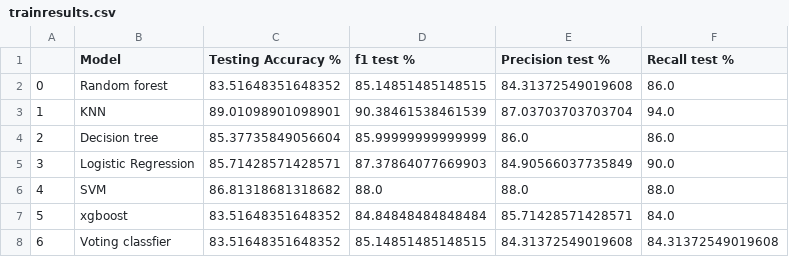
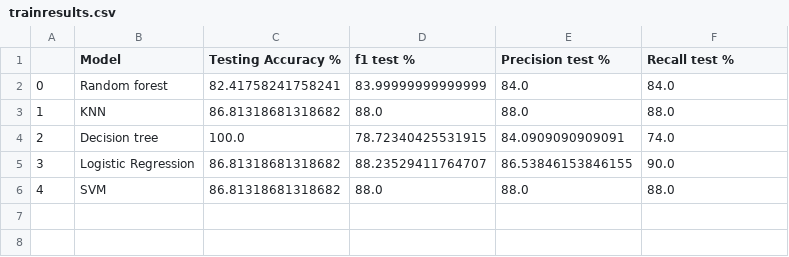
Before and after one commit to northcampus-university-of-kashmir/Heart-Disease-Detection-System, a CSV file: results/trainresults.csv, drawn as a sheet.

```diff
--- a/results/trainresults.csv
+++ b/results/trainresults.csv
@@ -1,8 +1,6 @@
 ,Model,Testing Accuracy %,f1 test %,Precision test %,Recall test %
-0,Random forest,83.51648351648352,85.14851485148515,84.31372549019608,86.0
-1,KNN,89.01098901098901,90.38461538461539,87.03703703703704,94.0
-2,Decision tree,85.37735849056604,85.99999999999999,86.0,86.0
-3,Logistic Regression,85.71428571428571,87.37864077669903,84.90566037735849,90.0
+0,Random forest,82.41758241758241,83.99999999999999,84.0,84.0
+1,KNN,86.81318681318682,88.0,88.0,88.0
+2,Decision tree,100.0,78.72340425531915,84.0909090909091,74.0
+3,Logistic Regression,86.81318681318682,88.23529411764707,86.53846153846155,90.0
 4,SVM,86.81318681318682,88.0,88.0,88.0
-5,xgboost,83.51648351648352,84.84848484848484,85.71428571428571,84.0
-6,Voting classfier,83.51648351648352,85.14851485148515,84.31372549019608,84.31372549019608
```
Also changed, not shown: 2 other files.
